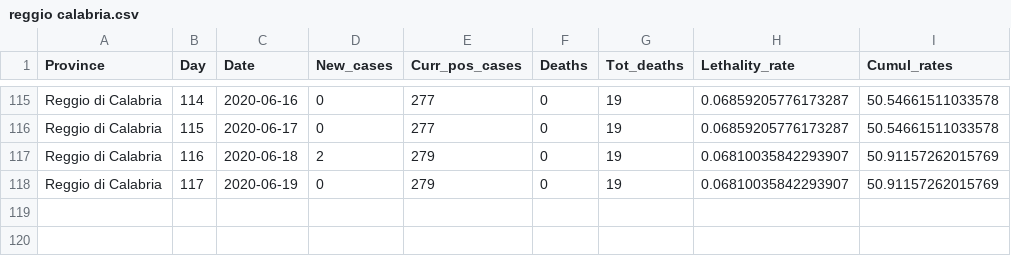
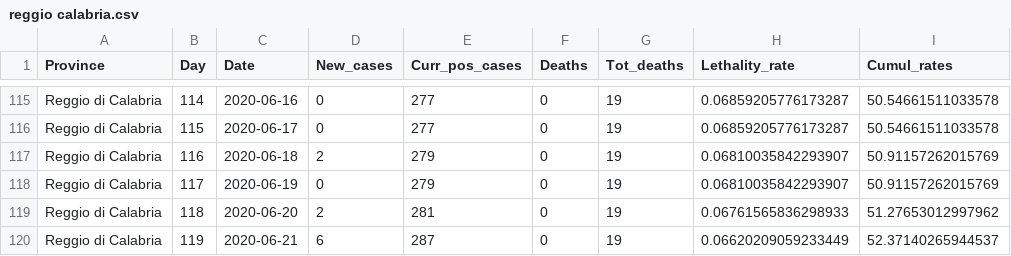
Before and after one commit to CEEDS-DEMM/COVID-Pro-Dataset, a CSV file: Deaths_Calabria/reggio calabria.csv, drawn as a sheet; only a part is shown, gaps mark what is left out; the diff names each change by its address in the sheet, - before the commit and + after, or states it on an @@ line.

```diff
--- a/Deaths_Calabria/reggio calabria.csv
+++ b/Deaths_Calabria/reggio calabria.csv
+row 119: Reggio di Calabria | 118 | 2020-06-20 | 2 | 281 | 0 | 19 | 0.06761565836298933 | 51.27653012997962
+row 120: Reggio di Calabria | 119 | 2020-06-21 | 6 | 287 | 0 | 19 | 0.06620209059233449 | 52.37140265944537
```
Also changed, not shown: Deaths_Calabria/vibo valentia.csv, Deaths_Emilia-Romagna/forli-cesena.csv, 43 other files.
